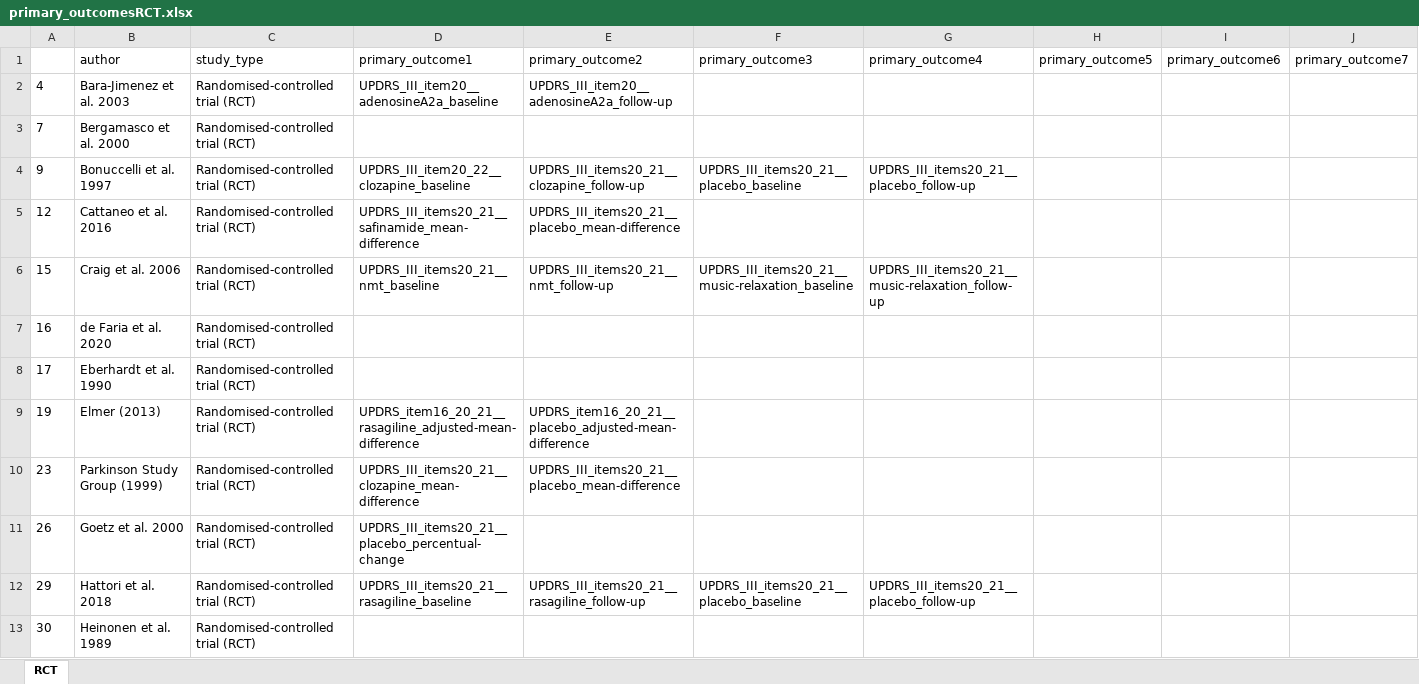
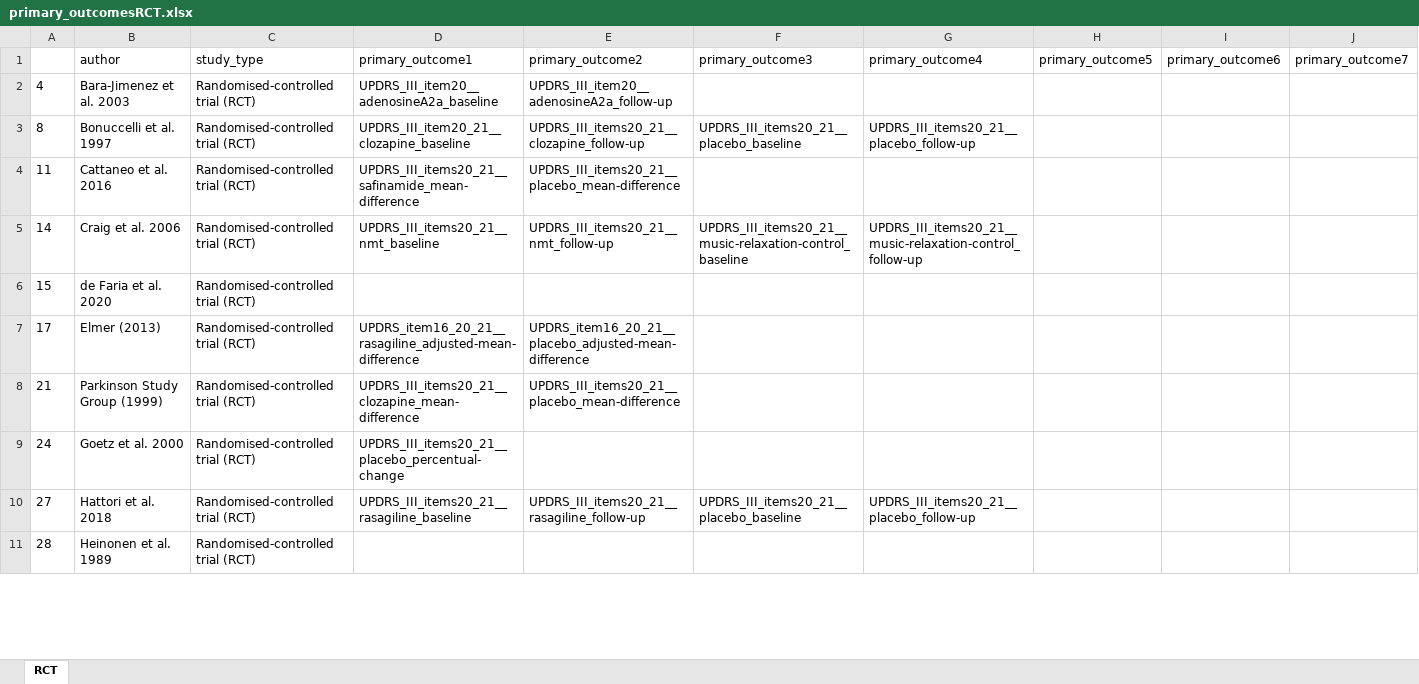
Before and after one commit to dpedrosac/PDtremor-systrev, an Excel workbook: primary_outcomesRCT.xlsx, sheet RCT, drawn as a sheet; only a part is shown; values as stored, in another font and other column widths than the file's, no borders; removed rows and columns are numbered as before the commit, all else as after; rows hold the shown columns only; the diff covers the shown part only; the diff names each change by its address in the sheet, - before the commit and + after, or states it on an @@ line.

```diff
--- a/primary_outcomesRCT.xlsx (sheet RCT)
+++ b/primary_outcomesRCT.xlsx (sheet RCT)
-row 3: 7 | Bergamasco et al. 2000 | Randomised-controlled trial (RCT)
-A3: 9
+A3: 8
-D3 (primary_outcome1): UPDRS_III_item20_22__clozapine_baseline
+D3 (primary_outcome1): UPDRS_III_item20_21__clozapine_baseline
-A4: 12
+A4: 11
-A5: 15
+A5: 14
-F5 (primary_outcome3): UPDRS_III_items20_21__music-relaxation_baseline
+F5 (primary_outcome3): UPDRS_III_items20_21__music-relaxation-control_baseline
-G5 (primary_outcome4): UPDRS_III_items20_21__music-relaxation_follow-up
+G5 (primary_outcome4): UPDRS_III_items20_21__music-relaxation-control_follow-up
-A6: 16
+A6: 15
-B7 (author): Eberhardt et al. 1990
+B7 (author): Elmer (2013)
-D7 (primary_outcome1): (empty)
+D7 (primary_outcome1): UPDRS_item16_20_21__rasagiline_adjusted-mean-difference
-E7 (primary_outcome2): (empty)
+E7 (primary_outcome2): UPDRS_item16_20_21__placebo_adjusted-mean-difference
-row 9: 19 | Elmer (2013) | Randomised-controlled trial (RCT) | UPDRS_item16_20_21__rasagiline_adjusted-mean-difference | UPDRS_item16_20_21__placebo_adjusted-mean-difference
-A8: 23
+A8: 21
-A9: 26
+A9: 24
-A10: 29
+A10: 27
-A11: 30
+A11: 28
```
Also changed, not shown: 5 added rows, 5 removed rows and 80 edited cells elsewhere in this sheet, __included_studies.xlsx, primary_outcomesQES.xlsx, 10 other files.
